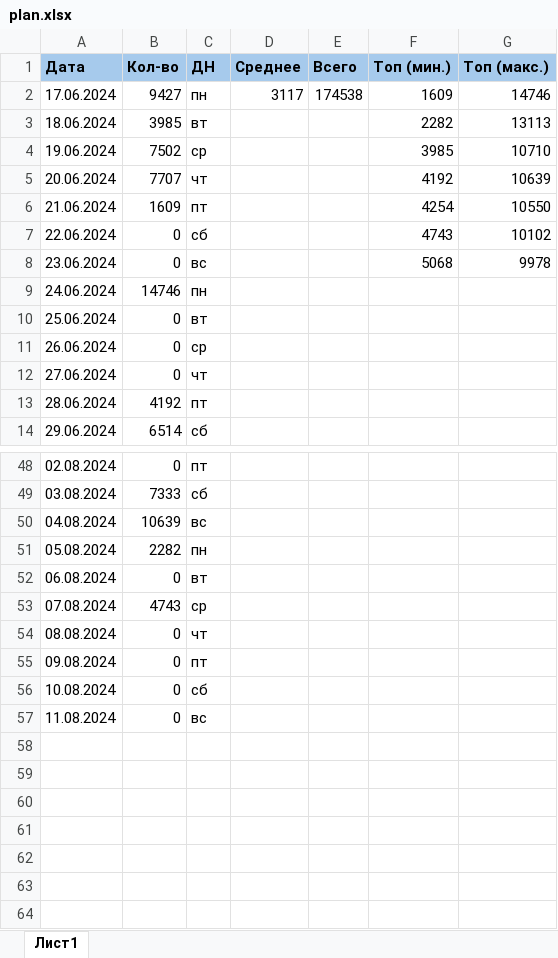
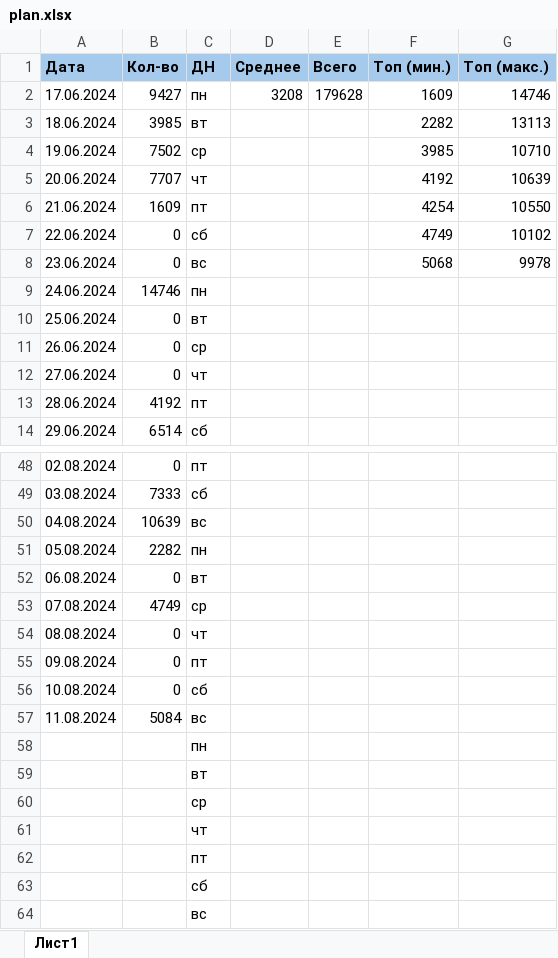
Before and after one commit to vorov2/books, an Excel workbook: abyss/plan.xlsx, sheet Лист1, drawn as a sheet; only a part is shown, gaps mark what is left out; values as stored, in another font and other column widths than the file's, no borders; the diff names each change by its address in the sheet, - before the commit and + after, or states it on an @@ line.

```diff
--- a/abyss/plan.xlsx (sheet Лист1)
+++ b/abyss/plan.xlsx (sheet Лист1)
-D2 (Среднее): 3117
+D2 (Среднее): 3208
-E2 (Всего): 174538
+E2 (Всего): 179628
-F7 (Топ (мин.)): 4743
+F7 (Топ (мин.)): 4749
-B53 (Кол-во): 4743
+B53 (Кол-во): 4749
-B57 (Кол-во): 0
+B57 (Кол-во): 5084
+row 58:  |  | пн
+row 59:  |  | вт
+row 60:  |  | ср
+row 61:  |  | чт
+row 62:  |  | пт
+row 63:  |  | сб
+row 64:  |  | вс
```
Also changed, not shown: 1 other file.
